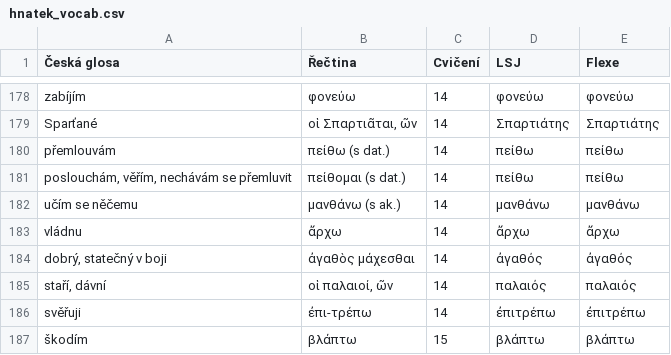
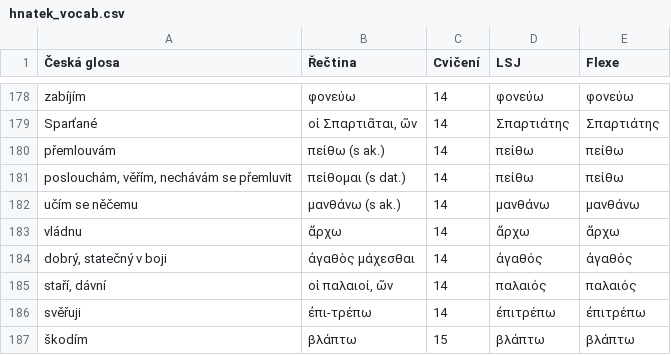
Before and after one commit to maslism/gr-lexica, a CSV file: data/hnatek_vocab.csv, drawn as a sheet; only a part is shown, gaps mark what is left out.

```diff
--- a/data/hnatek_vocab.csv
+++ b/data/hnatek_vocab.csv
@@ -179,3 +179,3 @@ zabíjím;φονεύω;14;φονεύω;φονεύω
 Sparťané;οἱ Σπαρτιᾶται, ῶν;14;Σπαρτιάτης;Σπαρτιάτης
-přemlouvám;πείθω (s dat.);14;πείθω;πείθω
+přemlouvám;πείθω (s ak.);14;πείθω;πείθω
 poslouchám, věřím, nechávám se přemluvit;πείθομαι (s dat.);14;πείθω;πείθω
```
